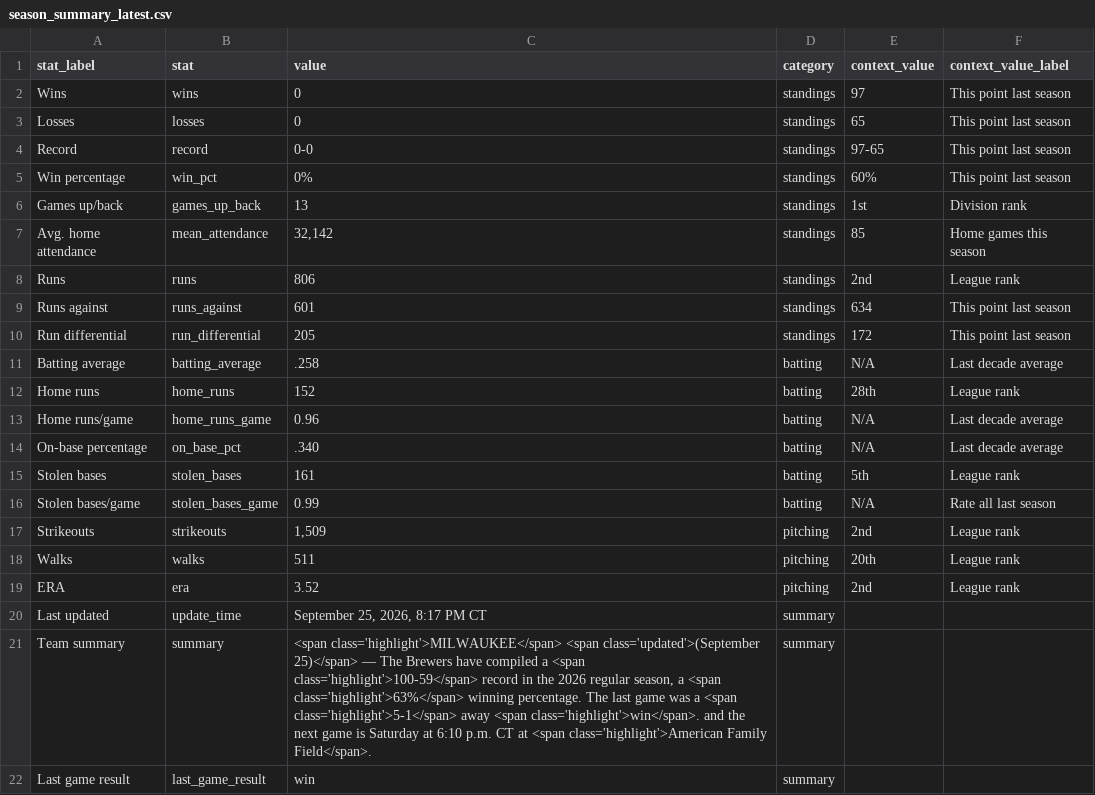
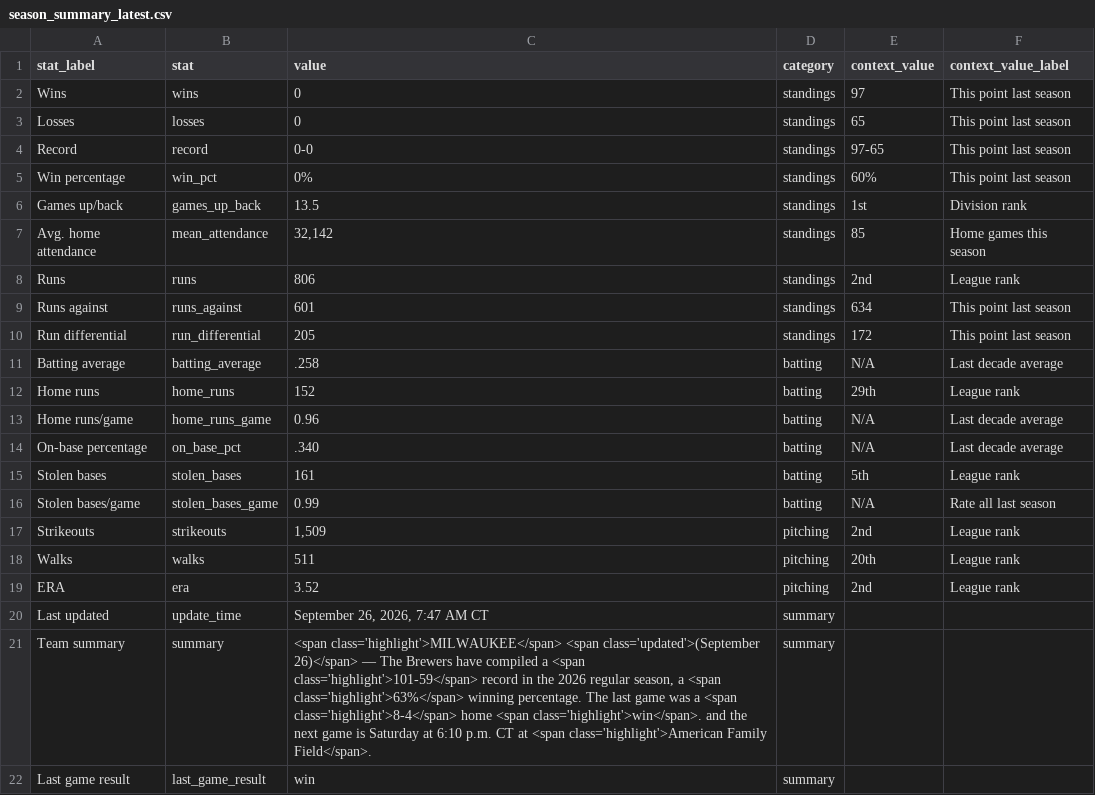
Before and after one commit to twallac10/mkebrewers-bot, a CSV file: data/standings/season_summary_latest.csv, drawn as a sheet.

```diff
--- a/data/standings/season_summary_latest.csv
+++ b/data/standings/season_summary_latest.csv
@@ -5,3 +5,3 @@ Record,record,0-0,standings,97-65,This point last season
 Win percentage,win_pct,0%,standings,60%,This point last season
-Games up/back,games_up_back,13,standings,1st,Division rank
+Games up/back,games_up_back,13.5,standings,1st,Division rank
 Avg. home attendance,mean_attendance,"32,142",standings,85,Home games this season
@@ -11,3 +11,3 @@ Run differential,run_differential,205,standings,172,This point last season
 Batting average,batting_average,.258,batting,N/A,Last decade average
-Home runs,home_runs,152,batting,28th,League rank
+Home runs,home_runs,152,batting,29th,League rank
 Home runs/game,home_runs_game,0.96,batting,N/A,Last decade average
@@ -19,4 +19,4 @@ Walks,walks,511,pitching,20th,League rank
 ERA,era,3.52,pitching,2nd,League rank
-Last updated,update_time,"September 25, 2026, 8:17 PM CT",summary,,
-Team summary,summary,"<span class='highlight'>MILWAUKEE</span> <span class='updated'>(September 25)</span> — The Brewers have compiled a <span class='highlight'>100-59</span> record in the 2026 regular season, a <span class='highlight'>63%</span> winning percentage.  The last game was a <span class='highlight'>5-1</span> away <span class='highlight'>win</span>. and the next game is Saturday at 6:10 p.m. CT at <span class='highlight'>American Family Field</span>.",summary,,
+Last updated,update_time,"September 26, 2026, 7:47 AM CT",summary,,
+Team summary,summary,"<span class='highlight'>MILWAUKEE</span> <span class='updated'>(September 26)</span> — The Brewers have compiled a <span class='highlight'>101-59</span> record in the 2026 regular season, a <span class='highlight'>63%</span> winning percentage.  The last game was a <span class='highlight'>8-4</span> home <span class='highlight'>win</span>. and the next game is Saturday at 6:10 p.m. CT at <span class='highlight'>American Family Field</span>.",summary,,
 Last game result,last_game_result,win,summary,,
```
Also changed, not shown: data/batting/brewers_xwoba_current.csv, data/roster/brewers_transactions_current.csv, 23 other files.
